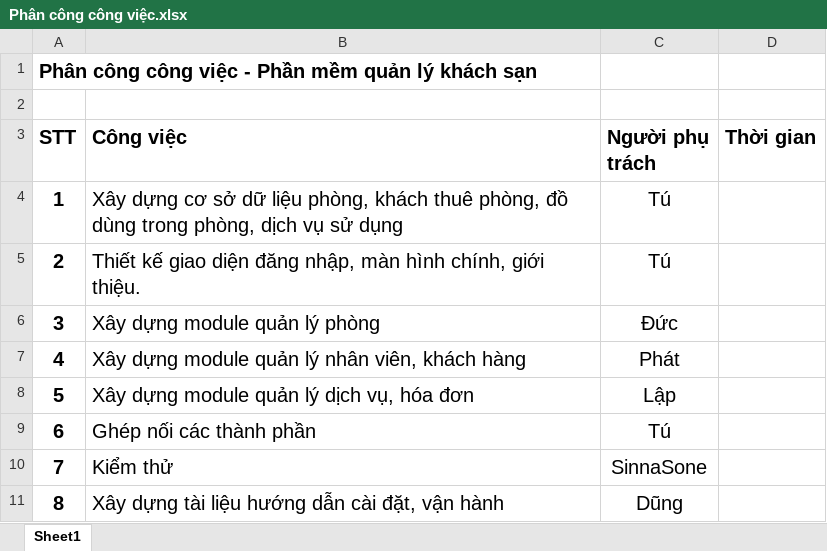
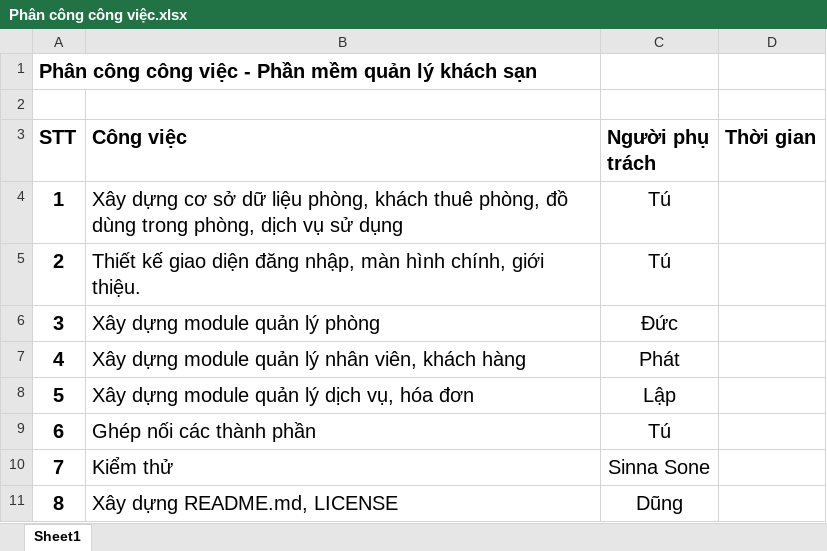
Before and after one commit to ThuctapnhomK51/QLKS, an Excel workbook: Phân công công việc.xlsx, sheet Sheet1, drawn as a sheet; values as stored, in another font and other column widths than the file's, no borders; the diff names each change by its address in the sheet, - before the commit and + after, or states it on an @@ line.

Commit message:
Cập nhật nhiệm vụ của Dũng trong Bảng phân công công việc

```diff
--- a/Phân công công việc.xlsx (sheet Sheet1)
+++ b/Phân công công việc.xlsx (sheet Sheet1)
-C10 (Người phụ trách): SinnaSone
+C10 (Người phụ trách): Sinna Sone
-B11 (Công việc): Xây dựng tài liệu hướng dẫn cài đặt, vận hành
+B11 (Công việc): Xây dựng README.md, LICENSE
```
